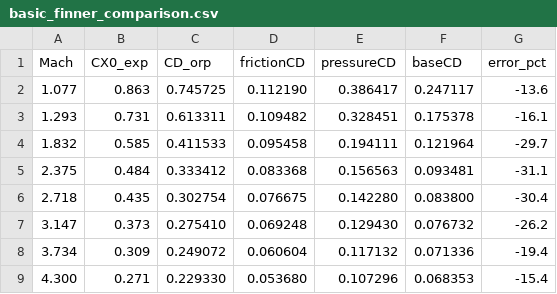
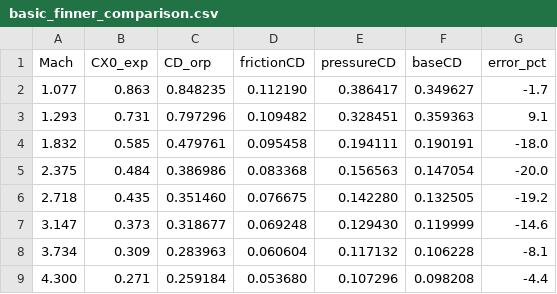
Before and after one commit to AidanSYu/openrocketsupersonic, a CSV file: paper/data/csv/basic_finner_comparison.csv, drawn as a sheet.

```diff
--- a/paper/data/csv/basic_finner_comparison.csv
+++ b/paper/data/csv/basic_finner_comparison.csv
@@ -1,9 +1,9 @@
 Mach,CX0_exp,CD_orp,frictionCD,pressureCD,baseCD,error_pct
-1.077,0.863,0.745725,0.112190,0.386417,0.247117,-13.6
-1.293,0.731,0.613311,0.109482,0.328451,0.175378,-16.1
-1.832,0.585,0.411533,0.095458,0.194111,0.121964,-29.7
-2.375,0.484,0.333412,0.083368,0.156563,0.093481,-31.1
-2.718,0.435,0.302754,0.076675,0.142280,0.083800,-30.4
-3.147,0.373,0.275410,0.069248,0.129430,0.076732,-26.2
-3.734,0.309,0.249072,0.060604,0.117132,0.071336,-19.4
-4.300,0.271,0.229330,0.053680,0.107296,0.068353,-15.4
+1.077,0.863,0.848235,0.112190,0.386417,0.349627,-1.7
+1.293,0.731,0.797296,0.109482,0.328451,0.359363,9.1
+1.832,0.585,0.479761,0.095458,0.194111,0.190191,-18.0
+2.375,0.484,0.386986,0.083368,0.156563,0.147054,-20.0
+2.718,0.435,0.351460,0.076675,0.142280,0.132505,-19.2
+3.147,0.373,0.318677,0.069248,0.129430,0.119999,-14.6
+3.734,0.309,0.283963,0.060604,0.117132,0.106228,-8.1
+4.300,0.271,0.259184,0.053680,0.107296,0.098208,-4.4
```
Also changed, not shown: paper/data/csv/agard_b_openrocket_cd_mach.csv, paper/data/csv/agard_b_openrocket_component_cd.csv, 50 other files.
